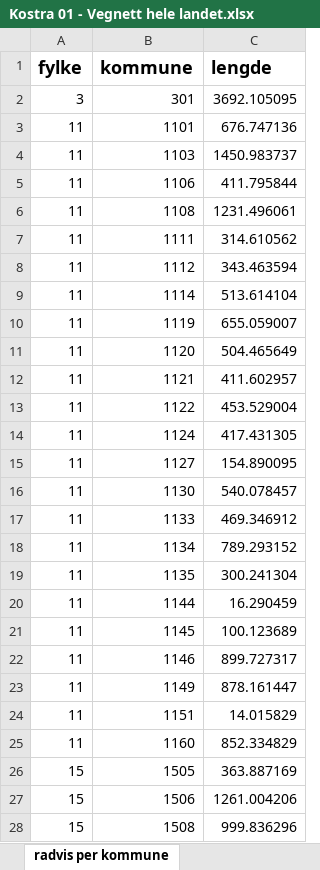
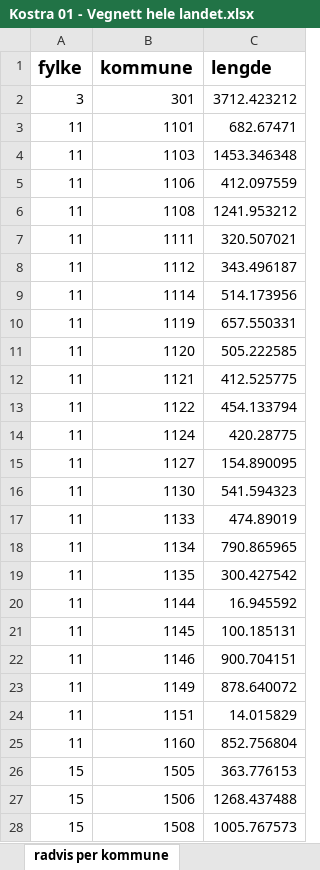
Before and after one commit to LtGlahn/kostrarapportering2023, an Excel workbook: kostraleveranse2023/Kostra 01 - Vegnett hele landet.xlsx, sheet radvis per kommune, drawn as a sheet; only a part is shown; values as stored, in another font and other column widths than the file's, no borders; the diff covers the shown part only; the diff names each change by its address in the sheet, - before the commit and + after, or states it on an @@ line.

```diff
--- a/kostraleveranse2023/Kostra 01 - Vegnett hele landet.xlsx (sheet radvis per kommune)
+++ b/kostraleveranse2023/Kostra 01 - Vegnett hele landet.xlsx (sheet radvis per kommune)
-C2 (lengde): 3692.105095
+C2 (lengde): 3712.423212
-C3 (lengde): 676.747136
+C3 (lengde): 682.67471
-C4 (lengde): 1450.983737
+C4 (lengde): 1453.346348
-C5 (lengde): 411.795844
+C5 (lengde): 412.097559
-C6 (lengde): 1231.496061
+C6 (lengde): 1241.953212
-C7 (lengde): 314.610562
+C7 (lengde): 320.507021
-C8 (lengde): 343.463594
+C8 (lengde): 343.496187
-C9 (lengde): 513.614104
+C9 (lengde): 514.173956
-C10 (lengde): 655.059007
+C10 (lengde): 657.550331
-C11 (lengde): 504.465649
+C11 (lengde): 505.222585
-C12 (lengde): 411.602957
+C12 (lengde): 412.525775
-C13 (lengde): 453.529004
+C13 (lengde): 454.133794
-C14 (lengde): 417.431305
+C14 (lengde): 420.28775
-C16 (lengde): 540.078457
+C16 (lengde): 541.594323
-C17 (lengde): 469.346912
+C17 (lengde): 474.89019
-C18 (lengde): 789.293152
+C18 (lengde): 790.865965
-C19 (lengde): 300.241304
+C19 (lengde): 300.427542
-C20 (lengde): 16.290459
+C20 (lengde): 16.945592
-C21 (lengde): 100.123689
+C21 (lengde): 100.185131
-C22 (lengde): 899.727317
+C22 (lengde): 900.704151
-C23 (lengde): 878.161447
+C23 (lengde): 878.640072
-C25 (lengde): 852.334829
+C25 (lengde): 852.756804
-C26 (lengde): 363.887169
+C26 (lengde): 363.776153
-C27 (lengde): 1261.004206
+C27 (lengde): 1268.437488
-C28 (lengde): 999.836296
+C28 (lengde): 1005.767573
```
Also changed, not shown: 297 edited cells elsewhere in this sheet, sheet radvis per kommune og vegkat, sheet Tabell kommuner, sheet radvis per fylke og vegkat, sheet Tabell fylker, sheet Lengde kryssystem, sheet Metadata, kostraleveranse2023/Kostra 01 - Vegnett hele landet 2024 fylker.xlsx, 4 other files.
